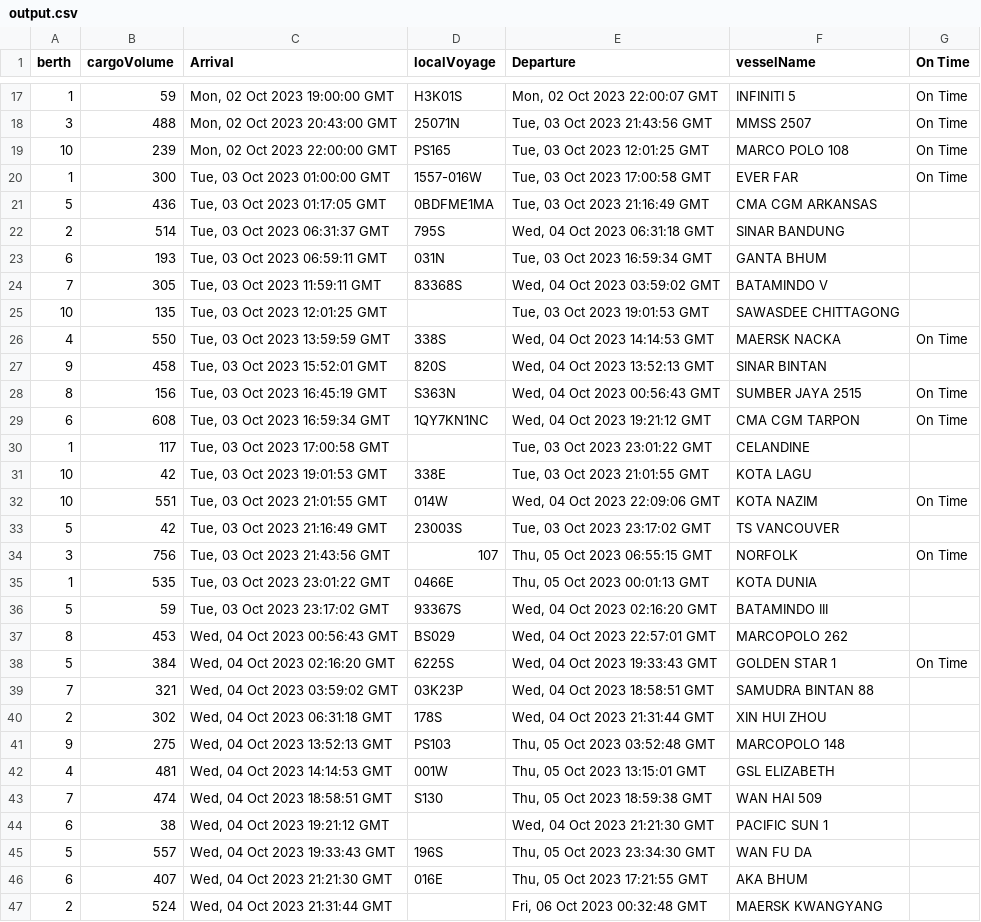
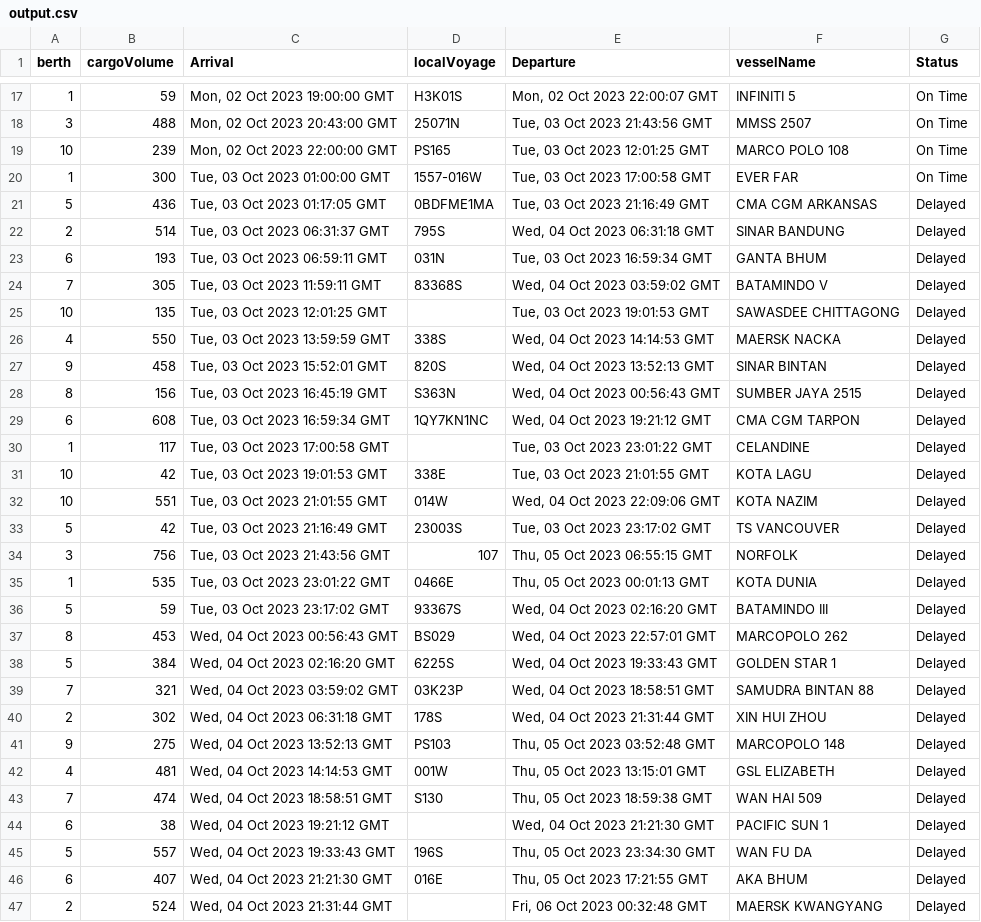
Before and after one commit to 59CRAWL/backend, a CSV file: app/output.csv, drawn as a sheet; only a part is shown, gaps mark what is left out; the diff covers the shown part only.

```diff
--- a/app/output.csv
+++ b/app/output.csv
@@ -1 +1 @@
-berth,cargoVolume,Arrival,localVoyage,Departure,vesselName,On Time
+berth,cargoVolume,Arrival,localVoyage,Departure,vesselName,Status
@@ -20,28 +20,28 @@ berth,cargoVolume,Arrival,localVoyage,Departure,vesselName,On Time
 1,300,"Tue, 03 Oct 2023 01:00:00 GMT",1557-016W,"Tue, 03 Oct 2023 17:00:58 GMT",EVER FAR,On Time
-5,436,"Tue, 03 Oct 2023 01:17:05 GMT",0BDFME1MA,"Tue, 03 Oct 2023 21:16:49 GMT",CMA CGM ARKANSAS,
-2,514,"Tue, 03 Oct 2023 06:31:37 GMT",795S,"Wed, 04 Oct 2023 06:31:18 GMT",SINAR BANDUNG,
-6,193,"Tue, 03 Oct 2023 06:59:11 GMT",031N,"Tue, 03 Oct 2023 16:59:34 GMT",GANTA BHUM,
-7,305,"Tue, 03 Oct 2023 11:59:11 GMT",83368S,"Wed, 04 Oct 2023 03:59:02 GMT",BATAMINDO V,
-10,135,"Tue, 03 Oct 2023 12:01:25 GMT",,"Tue, 03 Oct 2023 19:01:53 GMT",SAWASDEE CHITTAGONG,
-4,550,"Tue, 03 Oct 2023 13:59:59 GMT",338S,"Wed, 04 Oct 2023 14:14:53 GMT",MAERSK NACKA,On Time
-9,458,"Tue, 03 Oct 2023 15:52:01 GMT",820S,"Wed, 04 Oct 2023 13:52:13 GMT",SINAR BINTAN,
-8,156,"Tue, 03 Oct 2023 16:45:19 GMT",S363N,"Wed, 04 Oct 2023 00:56:43 GMT",SUMBER JAYA 2515,On Time
-6,608,"Tue, 03 Oct 2023 16:59:34 GMT",1QY7KN1NC,"Wed, 04 Oct 2023 19:21:12 GMT",CMA CGM TARPON,On Time
-1,117,"Tue, 03 Oct 2023 17:00:58 GMT",,"Tue, 03 Oct 2023 23:01:22 GMT",CELANDINE,
-10,42,"Tue, 03 Oct 2023 19:01:53 GMT",338E,"Tue, 03 Oct 2023 21:01:55 GMT",KOTA LAGU,
-10,551,"Tue, 03 Oct 2023 21:01:55 GMT",014W,"Wed, 04 Oct 2023 22:09:06 GMT",KOTA NAZIM,On Time
-5,42,"Tue, 03 Oct 2023 21:16:49 GMT",23003S,"Tue, 03 Oct 2023 23:17:02 GMT",TS VANCOUVER,
-3,756,"Tue, 03 Oct 2023 21:43:56 GMT",107,"Thu, 05 Oct 2023 06:55:15 GMT",NORFOLK,On Time
-1,535,"Tue, 03 Oct 2023 23:01:22 GMT",0466E,"Thu, 05 Oct 2023 00:01:13 GMT",KOTA DUNIA,
-5,59,"Tue, 03 Oct 2023 23:17:02 GMT",93367S,"Wed, 04 Oct 2023 02:16:20 GMT",BATAMINDO III,
-8,453,"Wed, 04 Oct 2023 00:56:43 GMT",BS029,"Wed, 04 Oct 2023 22:57:01 GMT",MARCOPOLO 262,
-5,384,"Wed, 04 Oct 2023 02:16:20 GMT",6225S,"Wed, 04 Oct 2023 19:33:43 GMT",GOLDEN STAR 1,On Time
-7,321,"Wed, 04 Oct 2023 03:59:02 GMT",03K23P,"Wed, 04 Oct 2023 18:58:51 GMT",SAMUDRA BINTAN 88,
-2,302,"Wed, 04 Oct 2023 06:31:18 GMT",178S,"Wed, 04 Oct 2023 21:31:44 GMT",XIN HUI ZHOU,
-9,275,"Wed, 04 Oct 2023 13:52:13 GMT",PS103,"Thu, 05 Oct 2023 03:52:48 GMT",MARCOPOLO 148,
-4,481,"Wed, 04 Oct 2023 14:14:53 GMT",001W,"Thu, 05 Oct 2023 13:15:01 GMT",GSL ELIZABETH,
-7,474,"Wed, 04 Oct 2023 18:58:51 GMT",S130,"Thu, 05 Oct 2023 18:59:38 GMT",WAN HAI 509,
-6,38,"Wed, 04 Oct 2023 19:21:12 GMT",,"Wed, 04 Oct 2023 21:21:30 GMT",PACIFIC SUN 1,
-5,557,"Wed, 04 Oct 2023 19:33:43 GMT",196S,"Thu, 05 Oct 2023 23:34:30 GMT",WAN FU DA,
-6,407,"Wed, 04 Oct 2023 21:21:30 GMT",016E,"Thu, 05 Oct 2023 17:21:55 GMT",AKA BHUM,
-2,524,"Wed, 04 Oct 2023 21:31:44 GMT",,"Fri, 06 Oct 2023 00:32:48 GMT",MAERSK KWANGYANG,
+5,436,"Tue, 03 Oct 2023 01:17:05 GMT",0BDFME1MA,"Tue, 03 Oct 2023 21:16:49 GMT",CMA CGM ARKANSAS,Delayed
+2,514,"Tue, 03 Oct 2023 06:31:37 GMT",795S,"Wed, 04 Oct 2023 06:31:18 GMT",SINAR BANDUNG,Delayed
+6,193,"Tue, 03 Oct 2023 06:59:11 GMT",031N,"Tue, 03 Oct 2023 16:59:34 GMT",GANTA BHUM,Delayed
+7,305,"Tue, 03 Oct 2023 11:59:11 GMT",83368S,"Wed, 04 Oct 2023 03:59:02 GMT",BATAMINDO V,Delayed
+10,135,"Tue, 03 Oct 2023 12:01:25 GMT",,"Tue, 03 Oct 2023 19:01:53 GMT",SAWASDEE CHITTAGONG,Delayed
+4,550,"Tue, 03 Oct 2023 13:59:59 GMT",338S,"Wed, 04 Oct 2023 14:14:53 GMT",MAERSK NACKA,Delayed
+9,458,"Tue, 03 Oct 2023 15:52:01 GMT",820S,"Wed, 04 Oct 2023 13:52:13 GMT",SINAR BINTAN,Delayed
+8,156,"Tue, 03 Oct 2023 16:45:19 GMT",S363N,"Wed, 04 Oct 2023 00:56:43 GMT",SUMBER JAYA 2515,Delayed
+6,608,"Tue, 03 Oct 2023 16:59:34 GMT",1QY7KN1NC,"Wed, 04 Oct 2023 19:21:12 GMT",CMA CGM TARPON,Delayed
+1,117,"Tue, 03 Oct 2023 17:00:58 GMT",,"Tue, 03 Oct 2023 23:01:22 GMT",CELANDINE,Delayed
+10,42,"Tue, 03 Oct 2023 19:01:53 GMT",338E,"Tue, 03 Oct 2023 21:01:55 GMT",KOTA LAGU,Delayed
+10,551,"Tue, 03 Oct 2023 21:01:55 GMT",014W,"Wed, 04 Oct 2023 22:09:06 GMT",KOTA NAZIM,Delayed
+5,42,"Tue, 03 Oct 2023 21:16:49 GMT",23003S,"Tue, 03 Oct 2023 23:17:02 GMT",TS VANCOUVER,Delayed
+3,756,"Tue, 03 Oct 2023 21:43:56 GMT",107,"Thu, 05 Oct 2023 06:55:15 GMT",NORFOLK,Delayed
+1,535,"Tue, 03 Oct 2023 23:01:22 GMT",0466E,"Thu, 05 Oct 2023 00:01:13 GMT",KOTA DUNIA,Delayed
+5,59,"Tue, 03 Oct 2023 23:17:02 GMT",93367S,"Wed, 04 Oct 2023 02:16:20 GMT",BATAMINDO III,Delayed
+8,453,"Wed, 04 Oct 2023 00:56:43 GMT",BS029,"Wed, 04 Oct 2023 22:57:01 GMT",MARCOPOLO 262,Delayed
+5,384,"Wed, 04 Oct 2023 02:16:20 GMT",6225S,"Wed, 04 Oct 2023 19:33:43 GMT",GOLDEN STAR 1,Delayed
+7,321,"Wed, 04 Oct 2023 03:59:02 GMT",03K23P,"Wed, 04 Oct 2023 18:58:51 GMT",SAMUDRA BINTAN 88,Delayed
+2,302,"Wed, 04 Oct 2023 06:31:18 GMT",178S,"Wed, 04 Oct 2023 21:31:44 GMT",XIN HUI ZHOU,Delayed
+9,275,"Wed, 04 Oct 2023 13:52:13 GMT",PS103,"Thu, 05 Oct 2023 03:52:48 GMT",MARCOPOLO 148,Delayed
+4,481,"Wed, 04 Oct 2023 14:14:53 GMT",001W,"Thu, 05 Oct 2023 13:15:01 GMT",GSL ELIZABETH,Delayed
+7,474,"Wed, 04 Oct 2023 18:58:51 GMT",S130,"Thu, 05 Oct 2023 18:59:38 GMT",WAN HAI 509,Delayed
+6,38,"Wed, 04 Oct 2023 19:21:12 GMT",,"Wed, 04 Oct 2023 21:21:30 GMT",PACIFIC SUN 1,Delayed
+5,557,"Wed, 04 Oct 2023 19:33:43 GMT",196S,"Thu, 05 Oct 2023 23:34:30 GMT",WAN FU DA,Delayed
+6,407,"Wed, 04 Oct 2023 21:21:30 GMT",016E,"Thu, 05 Oct 2023 17:21:55 GMT",AKA BHUM,Delayed
+2,524,"Wed, 04 Oct 2023 21:31:44 GMT",,"Fri, 06 Oct 2023 00:32:48 GMT",MAERSK KWANGYANG,Delayed
```
Also changed, not shown: 75 edited cells elsewhere in this file, 2 other files.
